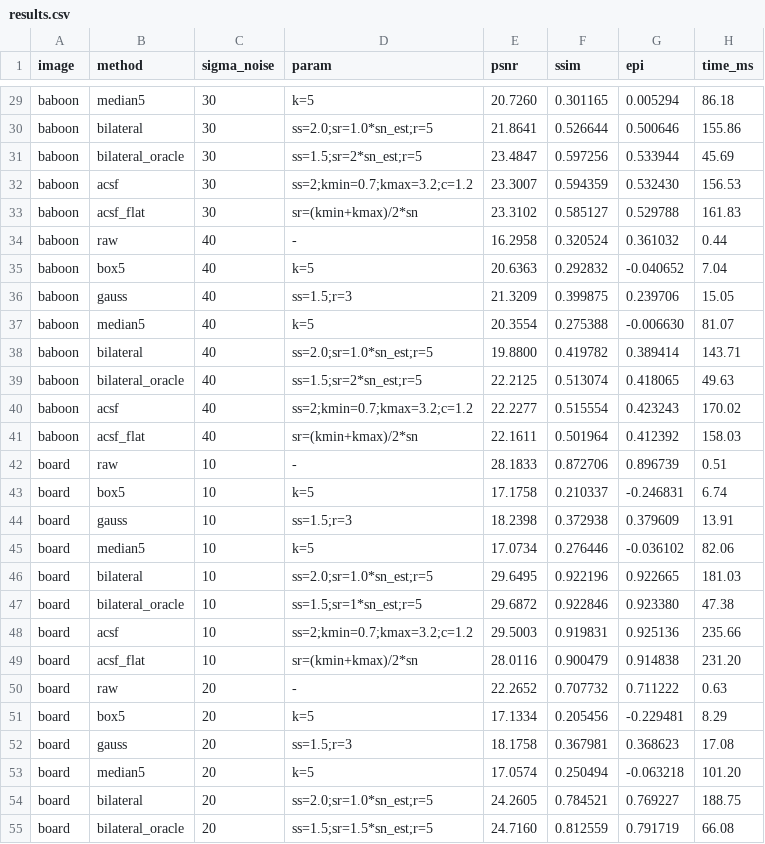
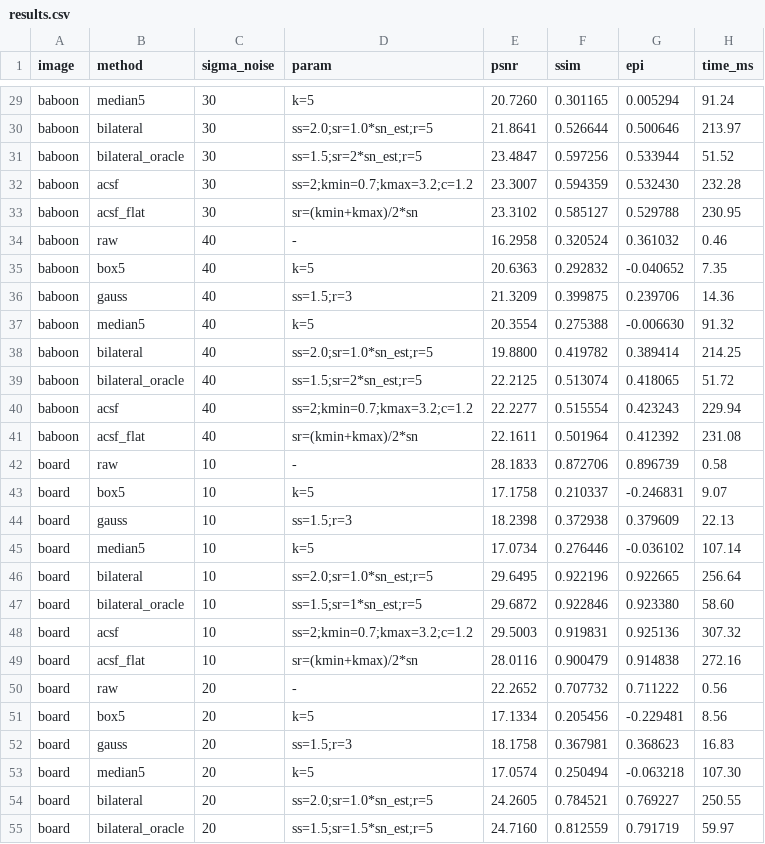
Before and after one commit to kaktoraz/rastirization, a CSV file: results/tables/results.csv, drawn as a sheet; only a part is shown, gaps mark what is left out; the diff covers the shown part only; the diff names each change by its address in the sheet, - before the commit and + after, or states it on an @@ line.

```diff
--- a/results/tables/results.csv
+++ b/results/tables/results.csv
-H29 (time_ms): 86.18
+H29 (time_ms): 91.24
-H30 (time_ms): 155.86
+H30 (time_ms): 213.97
-H31 (time_ms): 45.69
+H31 (time_ms): 51.52
-H32 (time_ms): 156.53
+H32 (time_ms): 232.28
-H33 (time_ms): 161.83
+H33 (time_ms): 230.95
-H34 (time_ms): 0.44
+H34 (time_ms): 0.46
-H35 (time_ms): 7.04
+H35 (time_ms): 7.35
-H36 (time_ms): 15.05
+H36 (time_ms): 14.36
-H37 (time_ms): 81.07
+H37 (time_ms): 91.32
-H38 (time_ms): 143.71
+H38 (time_ms): 214.25
-H39 (time_ms): 49.63
+H39 (time_ms): 51.72
-H40 (time_ms): 170.02
+H40 (time_ms): 229.94
-H41 (time_ms): 158.03
+H41 (time_ms): 231.08
-H42 (time_ms): 0.51
+H42 (time_ms): 0.58
-H43 (time_ms): 6.74
+H43 (time_ms): 9.07
-H44 (time_ms): 13.91
+H44 (time_ms): 22.13
-H45 (time_ms): 82.06
+H45 (time_ms): 107.14
-H46 (time_ms): 181.03
+H46 (time_ms): 256.64
-H47 (time_ms): 47.38
+H47 (time_ms): 58.60
-H48 (time_ms): 235.66
+H48 (time_ms): 307.32
-H49 (time_ms): 231.20
+H49 (time_ms): 272.16
-H50 (time_ms): 0.63
+H50 (time_ms): 0.56
-H51 (time_ms): 8.29
+H51 (time_ms): 8.56
-H52 (time_ms): 17.08
+H52 (time_ms): 16.83
-H53 (time_ms): 101.20
+H53 (time_ms): 107.30
-H54 (time_ms): 188.75
+H54 (time_ms): 250.55
-H55 (time_ms): 66.08
+H55 (time_ms): 59.97
```
Also changed, not shown: 93 edited cells elsewhere in this file, 1 other file.
